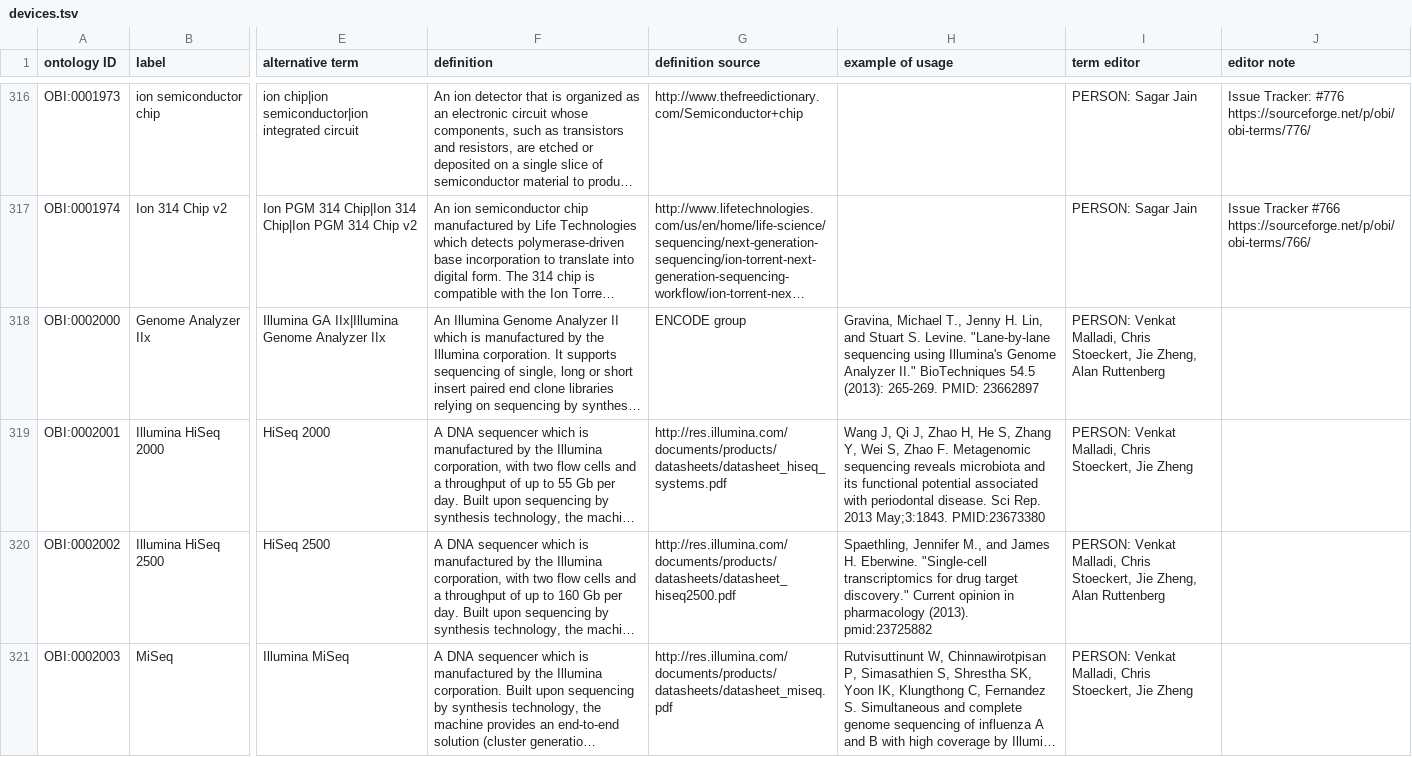
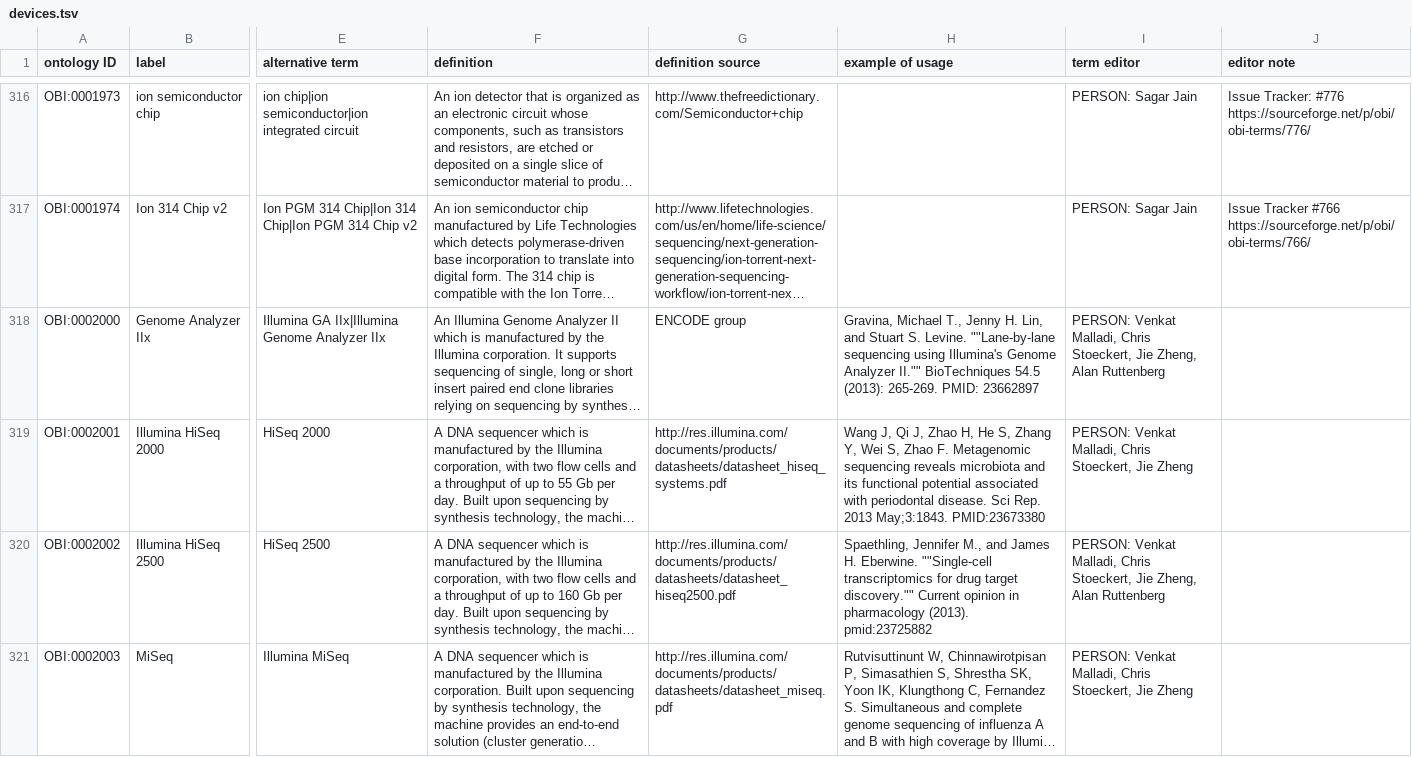
Before and after one commit to obi-ontology/obi, a TSV file: src/ontology/templates/devices.tsv, drawn as a sheet; only a part is shown, gaps mark what is left out; long unchanged cells end in …; the diff covers the shown part only; the diff names each change by its address in the sheet, - before the commit and + after, or states it on an @@ line.

```diff
--- a/src/ontology/templates/devices.tsv
+++ b/src/ontology/templates/devices.tsv
-H318 (example of usage): …S. Levine. "Lane-by-lane sequencing using Illumina's Genome Analyzer II." BioTechniques 54.5…
+H318 (example of usage): …S. Levine. ""Lane-by-lane sequencing using Illumina's Genome Analyzer II."" BioTechniques 54.5…
-H320 (example of usage): …H. Eberwine. "Single-cell transcriptomics for drug target discovery." Current opinion…
+H320 (example of usage): …H. Eberwine. ""Single-cell transcriptomics for drug target discovery."" Current opinion…
```
Also changed, not shown: 5 removed rows and 14 edited cells elsewhere in this file.
